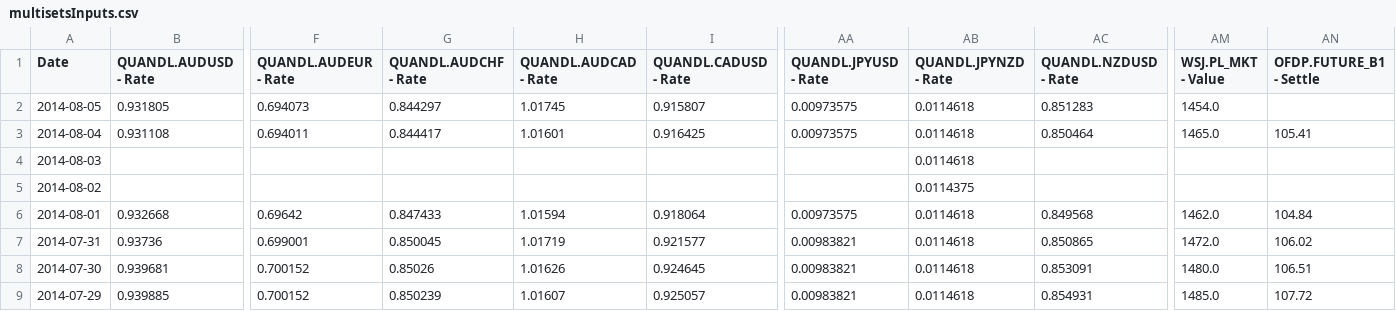
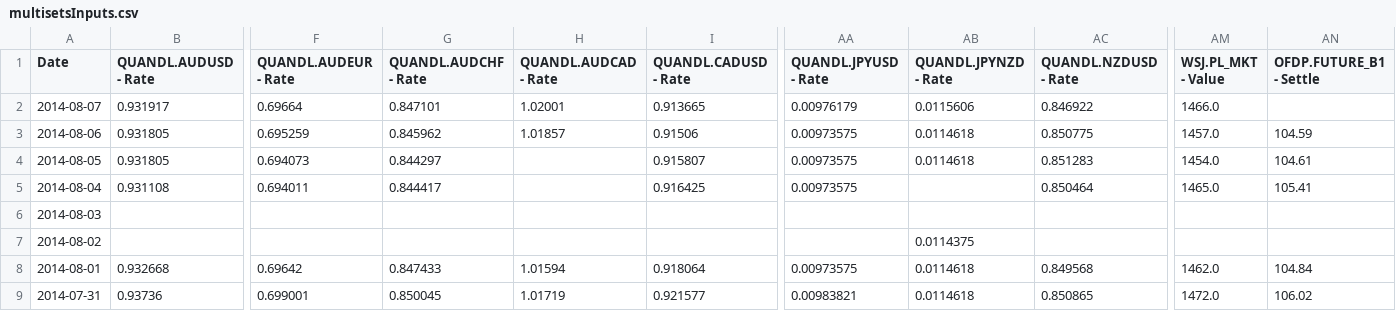
Before and after one commit to webpolis/fxpal, a CSV file: app/data/multisetsInputs.csv, drawn as a sheet; only a part is shown, gaps mark what is left out; the shorter side is filled out with more unchanged rows; addresses are those after the commit; rows hold the shown columns only; the diff names each change by its address in the sheet, - before the commit and + after, or states it on an @@ line.

Commit message:
increase vol threshold; upd datasets

```diff
--- a/app/data/multisetsInputs.csv
+++ b/app/data/multisetsInputs.csv
+row 2: 2014-08-07 | 0.931917 | 0.69664 | 0.847101 | 1.02001 | 0.913665 | 0.00976179 | 0.0115606 | 0.846922 | 1466.0
+row 3: 2014-08-06 | 0.931805 | 0.695259 | 0.845962 | 1.01857 | 0.91506 | 0.00973575 | 0.0114618 | 0.850775 | 1457.0 | 104.59
-H4 (QUANDL.AUDCAD - Rate): 1.01745
+H4 (QUANDL.AUDCAD - Rate): (empty)
-AN4 (OFDP.FUTURE_B1 - Settle): (empty)
+AN4 (OFDP.FUTURE_B1 - Settle): 104.61
-H5 (QUANDL.AUDCAD - Rate): 1.01601
+H5 (QUANDL.AUDCAD - Rate): (empty)
-AB5:AB6 (QUANDL.JPYNZD - Rate): 0.0114618
+AB5:AB6 (QUANDL.JPYNZD - Rate): (empty)
```
Also changed, not shown: app/data/multisetsOutputs.csv, 4 other files.
